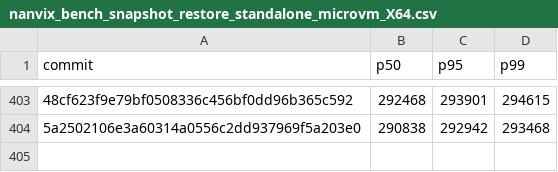
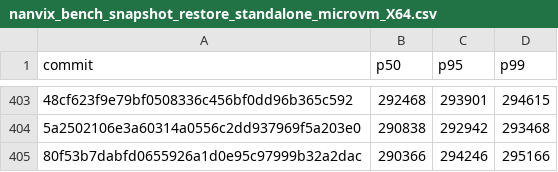
Before and after one commit to nanvix/nanvix, a CSV file: www/bench/data/linux-baremetal/nanvix_bench_snapshot_restore_standalone_microvm_X64.csv, drawn as a sheet; only a part is shown, gaps mark what is left out; the diff names each change by its address in the sheet, - before the commit and + after, or states it on an @@ line.

```diff
--- a/www/bench/data/linux-baremetal/nanvix_bench_snapshot_restore_standalone_microvm_X64.csv
+++ b/www/bench/data/linux-baremetal/nanvix_bench_snapshot_restore_standalone_microvm_X64.csv
+row 405: 80f53b7dabfd0655926a1d0e95c97999b32a2dac | 290366 | 294246 | 295166
```
Also changed, not shown: www/bench/data/linux-baremetal/nanvix_bench_syscall_bench_standalone_microvm_X64.csv, www/bench/data/linux-baremetal/nanvix_bench_vfs_bench_standalone_microvm_X64.csv, 6 other files.
